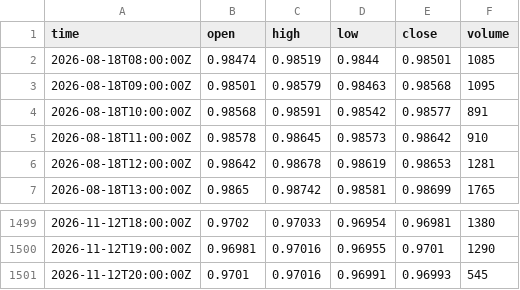
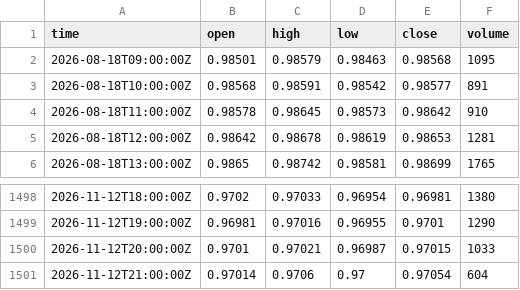
Before and after one commit to mintandmos-cell/tradinglab, a CSV file: data/exness/recent/AUDCAD_H1.csv, drawn as a sheet; only a part is shown, gaps mark what is left out.

```diff
--- a/data/exness/recent/AUDCAD_H1.csv
+++ b/data/exness/recent/AUDCAD_H1.csv
@@ -1,3 +1,2 @@
 time,open,high,low,close,volume
-2026-08-18T08:00:00Z,0.98474,0.98519,0.9844,0.98501,1085
 2026-08-18T09:00:00Z,0.98501,0.98579,0.98463,0.98568,1095
@@ -1500,2 +1499,3 @@ time,open,high,low,close,volume
 2026-11-12T19:00:00Z,0.96981,0.97016,0.96955,0.9701,1290
-2026-11-12T20:00:00Z,0.9701,0.97016,0.96991,0.96993,545
+2026-11-12T20:00:00Z,0.9701,0.97021,0.96987,0.97015,1033
+2026-11-12T21:00:00Z,0.97014,0.9706,0.97,0.97054,604
```
Also changed, not shown: data/exness/recent/BTCUSD_H1.csv, data/exness/recent/FR40_H1.csv, 31 other files.
